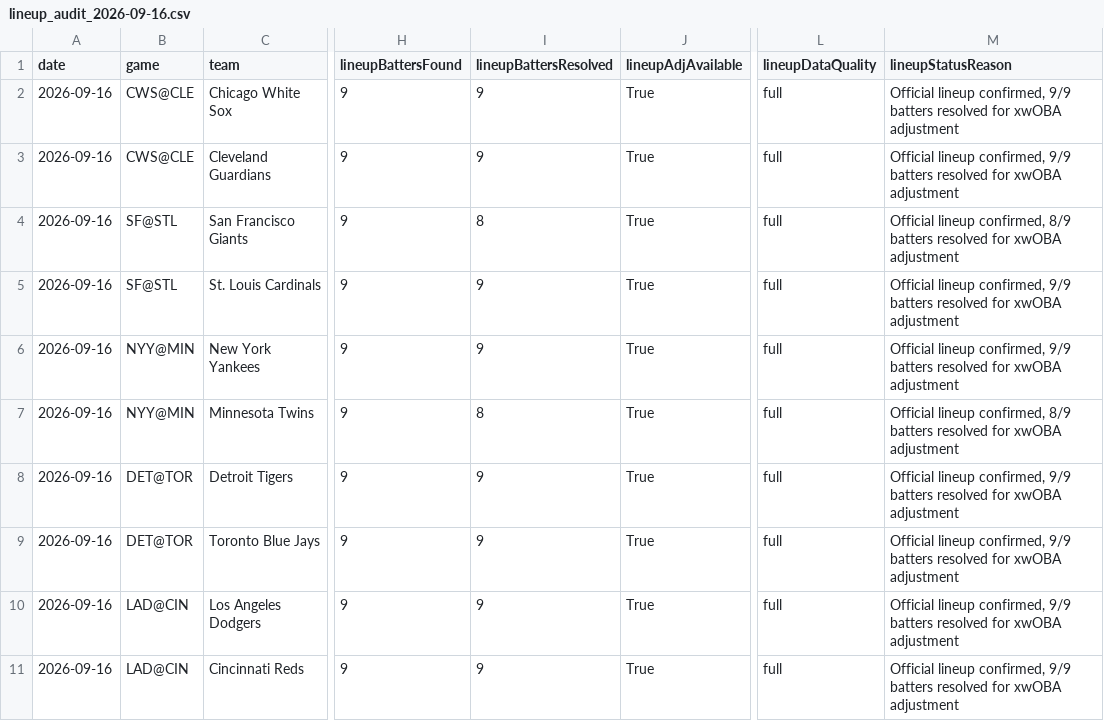
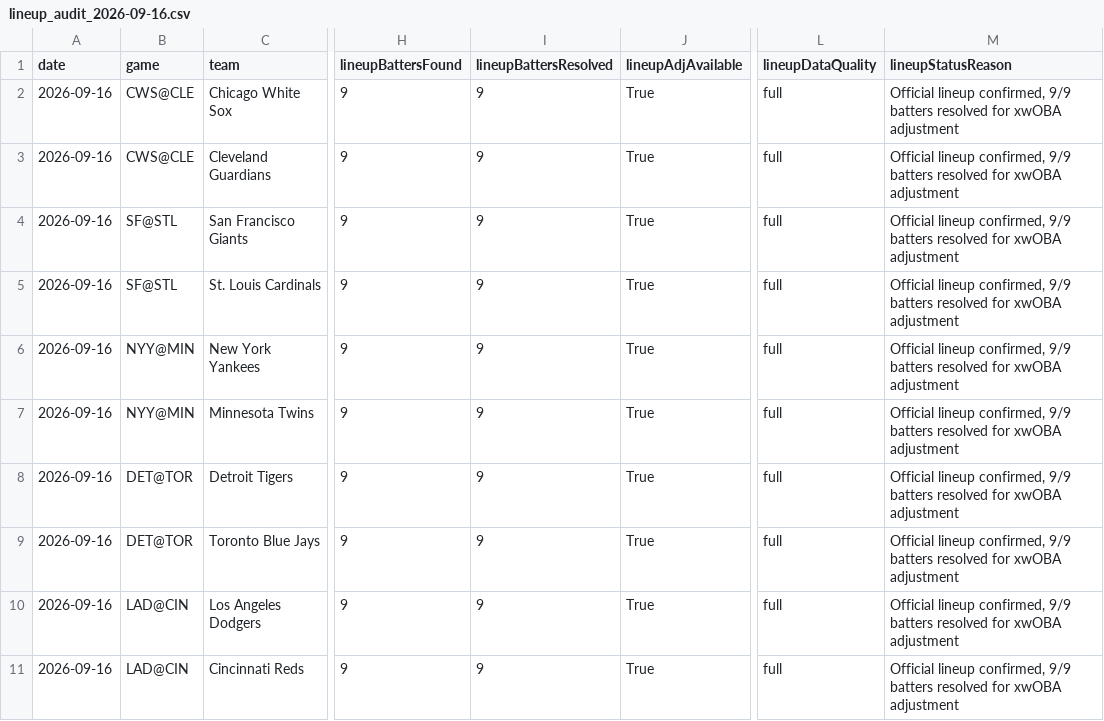
Before and after one commit to chmoses98/edge-finder-api, a CSV file: data/lineup_audit_2026-09-16.csv, drawn as a sheet; only a part is shown, gaps mark what is left out; the diff covers the shown part only; the diff names each change by its address in the sheet, - before the commit and + after, or states it on an @@ line.

```diff
--- a/data/lineup_audit_2026-09-16.csv
+++ b/data/lineup_audit_2026-09-16.csv
-I4 (lineupBattersResolved): 8
+I4 (lineupBattersResolved): 9
-M4 (lineupStatusReason): …lineup confirmed, 8/9 batters resolved…
+M4 (lineupStatusReason): …lineup confirmed, 9/9 batters resolved…
-I7 (lineupBattersResolved): 8
+I7 (lineupBattersResolved): 9
-M7 (lineupStatusReason): …lineup confirmed, 8/9 batters resolved…
+M7 (lineupStatusReason): …lineup confirmed, 9/9 batters resolved…
```
Also changed, not shown: 135 edited cells elsewhere in this file, data/f5_audit_2026-09-16.csv, 25 other files.
